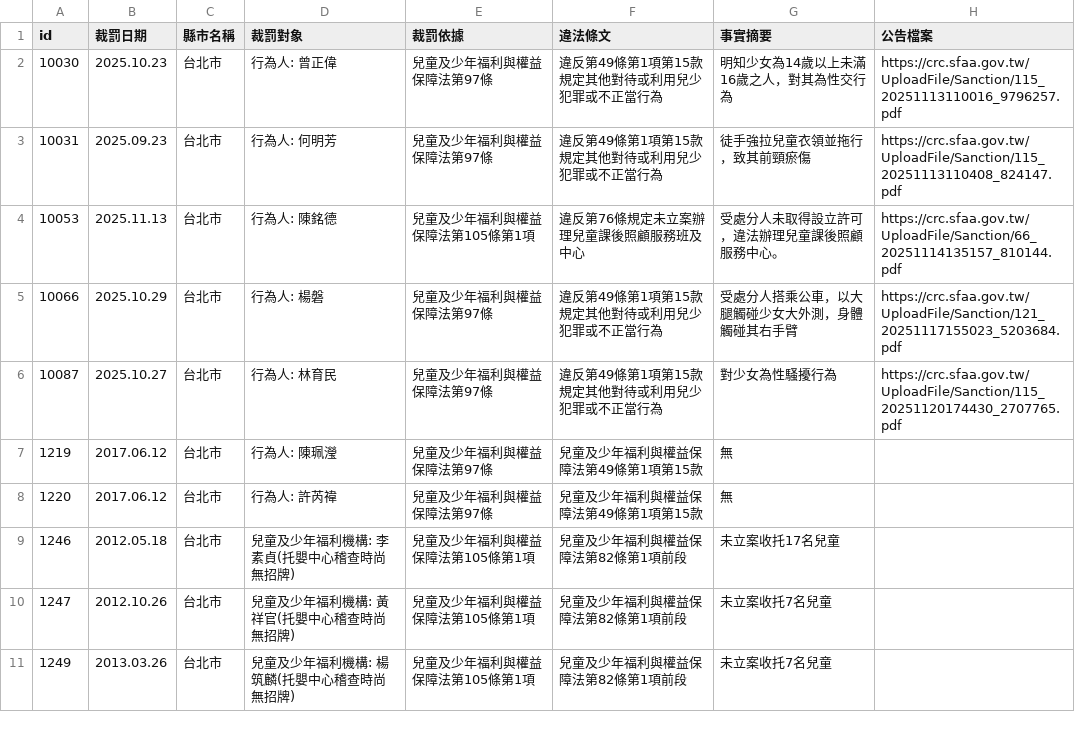
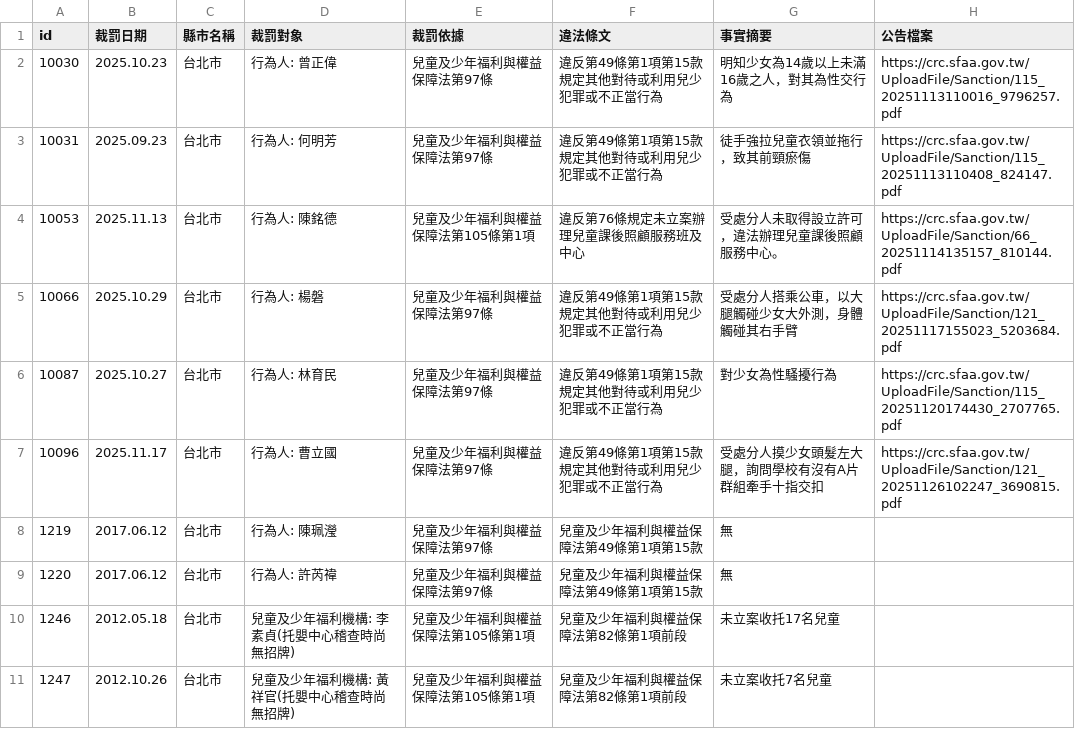
Before and after one commit to kiang/crc.sfaa.gov.tw, a CSV file: data/台北市.csv, drawn as a sheet; only a part is shown; the shorter side is filled out with more unchanged rows; the diff names each change by its address in the sheet, - before the commit and + after, or states it on an @@ line.

```diff
--- a/data/台北市.csv
+++ b/data/台北市.csv
+row 7: 10096 | 2025.11.17 | 台北市 | 行為人: 曹立國 | 兒童及少年福利與權益保障法第97條 | 違反第49條第1項第15款規定其他對待或利用兒少犯罪或不正當行為 | 受處分人摸少女頭髮左大腿，詢問學校有沒有A片群組牽手十指交扣 | https://crc.sfaa.gov.tw/UploadFile/Sanction/121_20251126102247_3690815.pdf
```
Also changed, not shown: 2 other files.
